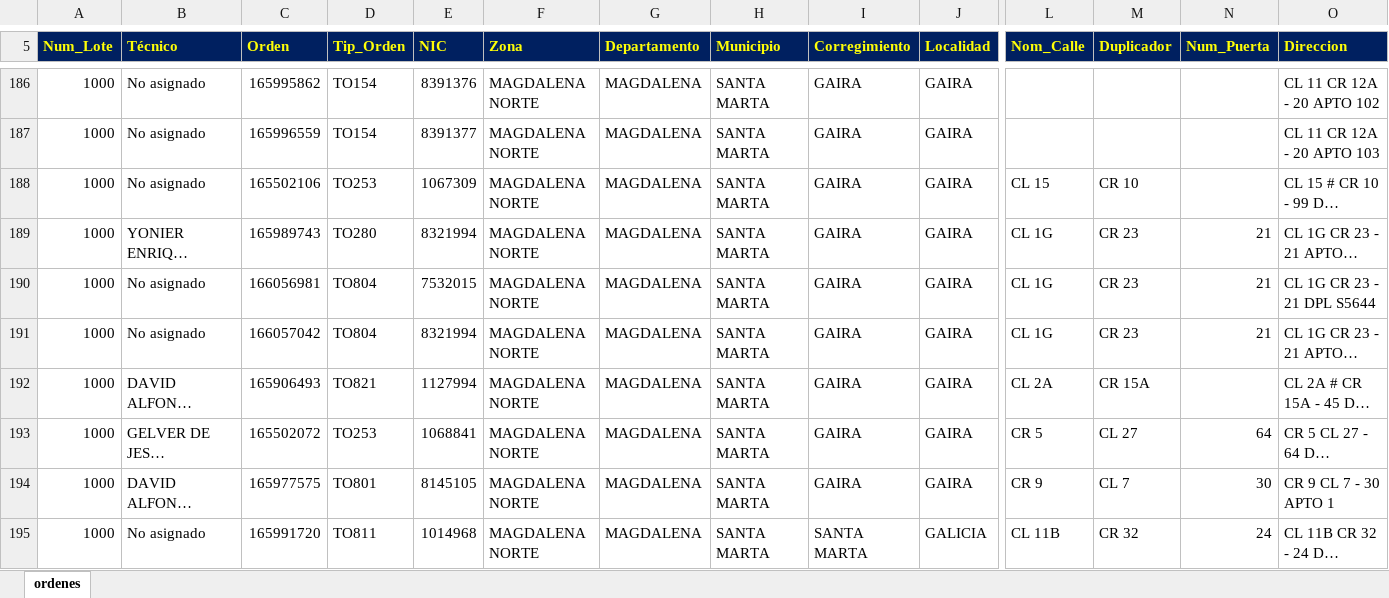
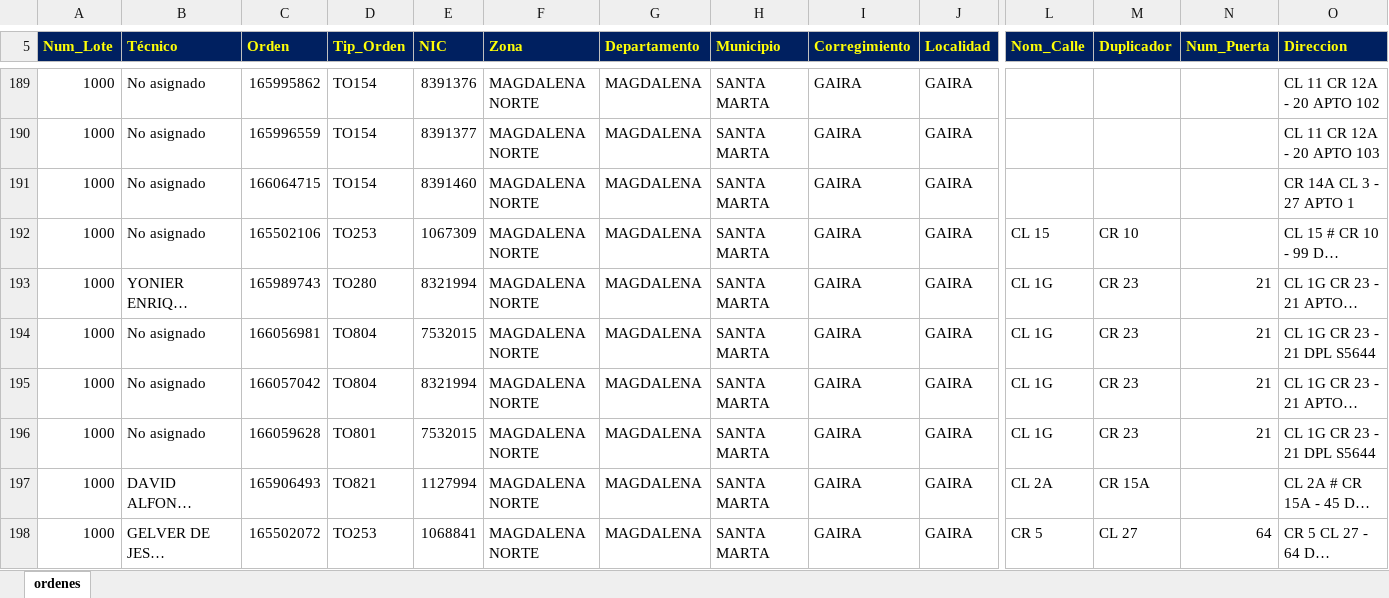
Before and after one commit to vikano27-debug/Dashboard_ING_VOA, an Excel workbook: siprem_latest.xlsx, sheet ordenes, drawn as a sheet; only a part is shown, gaps mark what is left out; the shorter side is filled out with more unchanged rows; long unchanged cells end in …; values as stored, in another font and other column widths than the file's, no borders; rows hold the shown columns only; the diff covers the shown part only; the diff names each change by its address in the sheet, - before the commit and + after, or states it on an @@ line.

```diff
--- a/siprem_latest.xlsx (sheet ordenes)
+++ b/siprem_latest.xlsx (sheet ordenes)
+row 191: 1000 | No asignado | 166064715 | TO154 | 8391460 | MAGDALENA NORTE | MAGDALENA | SANTA MARTA | GAIRA | GAIRA |  |  |  | CR 14A CL 3 - 27 APTO 1
+row 196: 1000 | No asignado | 166059628 | TO801 | 7532015 | MAGDALENA NORTE | MAGDALENA | SANTA MARTA | GAIRA | GAIRA | CL 1G | CR 23 | 21 | CL 1G CR 23 - 21 DPL S5644
```
Also changed, not shown: 28 added rows, 26 removed rows and 47 edited cells elsewhere in this sheet.
